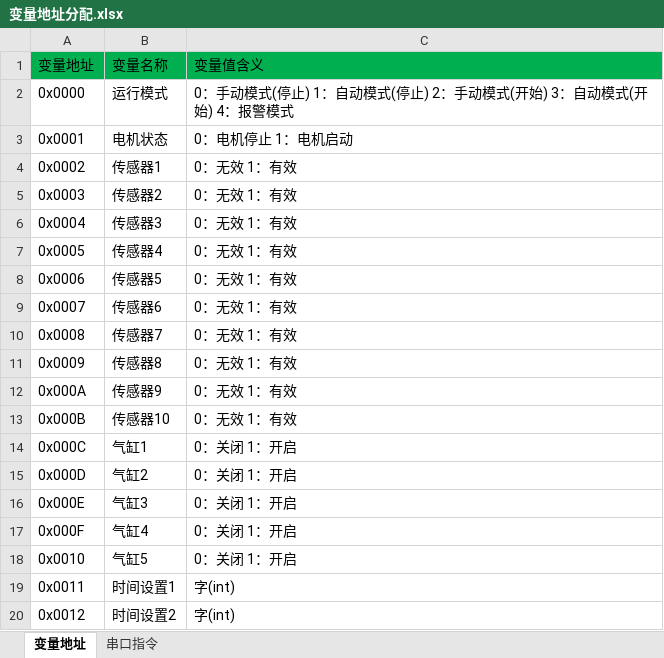
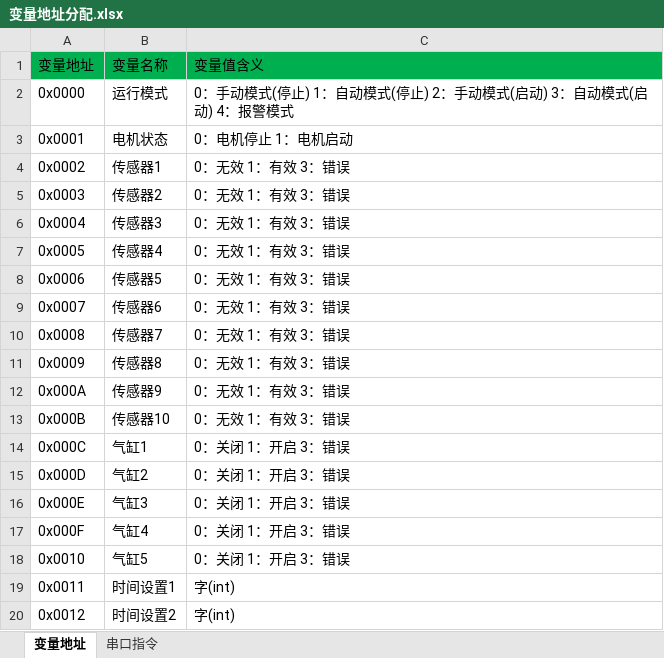
Before and after one commit to buxiaoyang/TappingController, an Excel workbook: DGUS/变量地址分配.xlsx, sheet 变量地址, drawn as a sheet; only a part is shown; values as stored, in another font and other column widths than the file's, no borders; the diff names each change by its address in the sheet, - before the commit and + after, or states it on an @@ line.

```diff
--- a/DGUS/变量地址分配.xlsx (sheet 变量地址)
+++ b/DGUS/变量地址分配.xlsx (sheet 变量地址)
-C2: …动模式(开始) 3：自动模式(开始) 4：报…
+C2: …动模式(启动) 3：自动模式(启动) 4：报…
-C4:C13: 0：无效 1：有效
+C4:C13: 0：无效 1：有效 3：错误
-C14:C18: 0：关闭 1：开启
+C14:C18: 0：关闭 1：开启 3：错误
```
Also changed, not shown: 32 other files.
